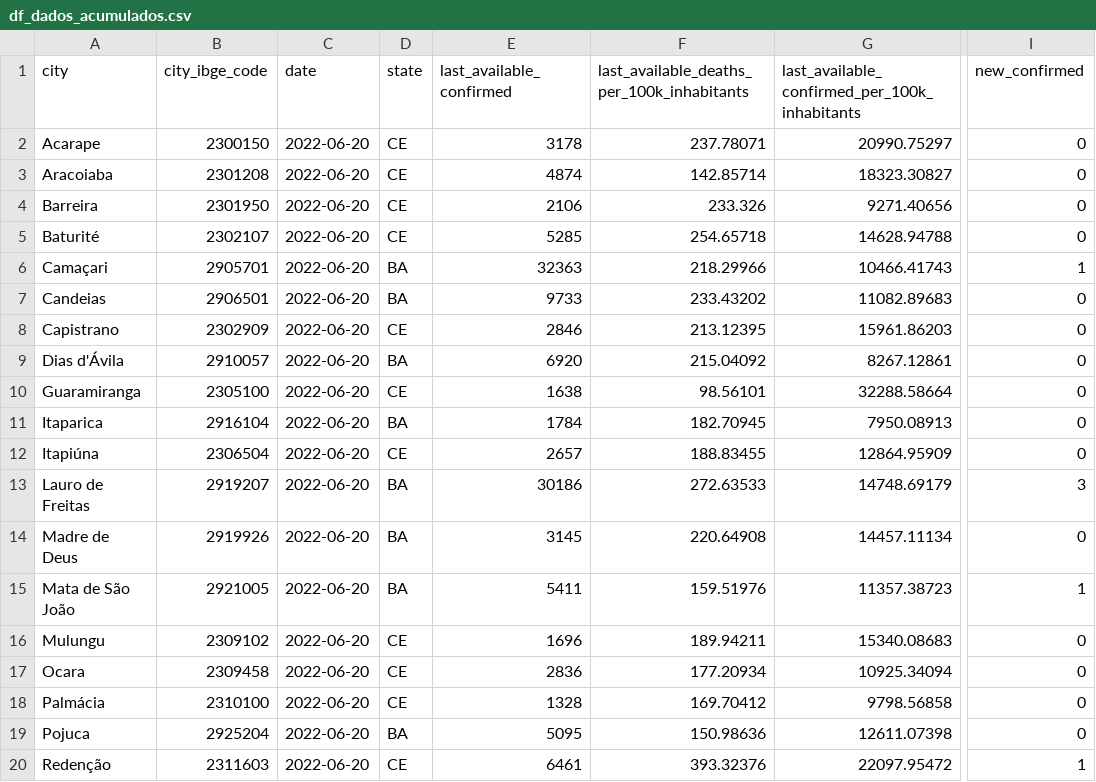
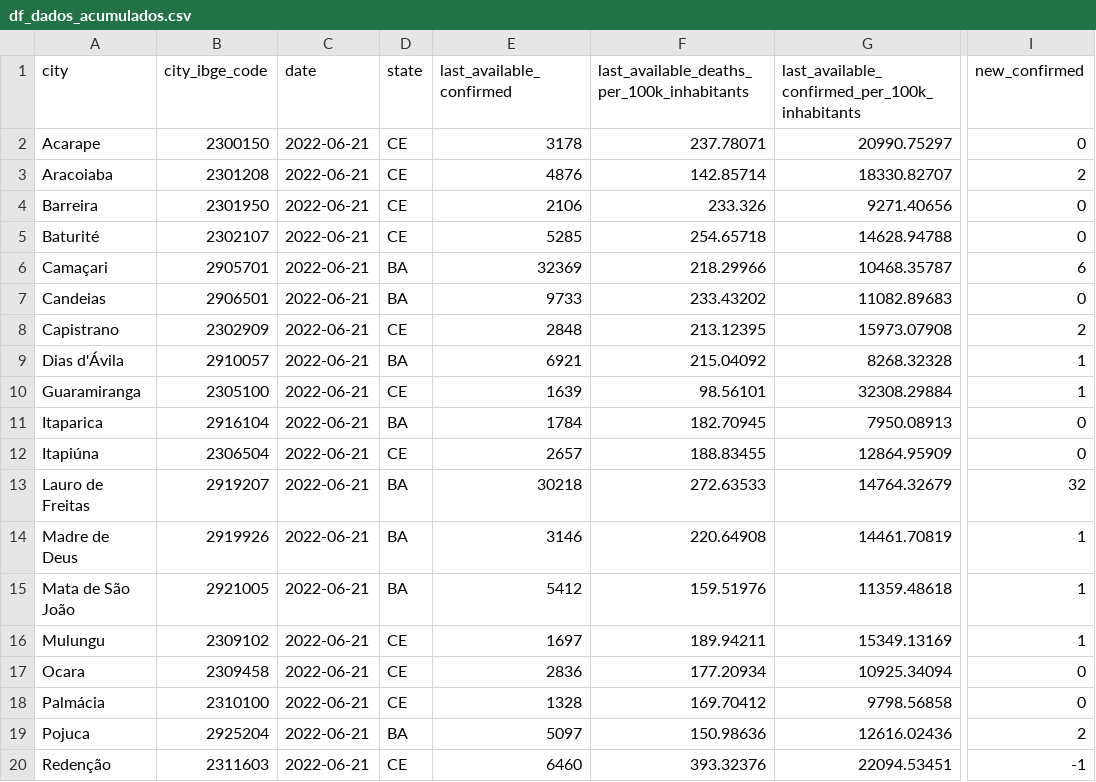
Before and after one commit to painelcovid19/painelcovid19.github.io, a CSV file: data/df_dados_acumulados.csv, drawn as a sheet; only a part is shown, gaps mark what is left out; the diff covers the shown part only; the diff names each change by its address in the sheet, - before the commit and + after, or states it on an @@ line.

```diff
--- a/data/df_dados_acumulados.csv
+++ b/data/df_dados_acumulados.csv
-C2:C20 (date): 2022-06-20
+C2:C20 (date): 2022-06-21
-E3 (last_available_confirmed): 4874
+E3 (last_available_confirmed): 4876
-G3: 18323.30827
+G3: 18330.82707
-I3 (new_confirmed): 0
+I3 (new_confirmed): 2
-E6 (last_available_confirmed): 32363
+E6 (last_available_confirmed): 32369
-G6: 10466.41743
+G6: 10468.35787
-I6 (new_confirmed): 1
+I6 (new_confirmed): 6
-E8 (last_available_confirmed): 2846
+E8 (last_available_confirmed): 2848
-G8: 15961.86203
+G8: 15973.07908
-I8 (new_confirmed): 0
+I8 (new_confirmed): 2
-E9 (last_available_confirmed): 6920
+E9 (last_available_confirmed): 6921
-G9: 8267.12861
+G9: 8268.32328
-I9:I10 (new_confirmed): 0
+I9:I10 (new_confirmed): 1
-E10 (last_available_confirmed): 1638
+E10 (last_available_confirmed): 1639
-G10: 32288.58664
+G10: 32308.29884
-E13 (last_available_confirmed): 30186
+E13 (last_available_confirmed): 30218
-G13: 14748.69179
+G13: 14764.32679
-I13 (new_confirmed): 3
+I13 (new_confirmed): 32
-E14 (last_available_confirmed): 3145
+E14 (last_available_confirmed): 3146
-G14: 14457.11134
+G14: 14461.70819
-I14 (new_confirmed): 0
+I14 (new_confirmed): 1
-E15 (last_available_confirmed): 5411
+E15 (last_available_confirmed): 5412
-G15: 11357.38723
+G15: 11359.48618
-E16 (last_available_confirmed): 1696
+E16 (last_available_confirmed): 1697
-G16: 15340.08683
+G16: 15349.13169
-I16 (new_confirmed): 0
+I16 (new_confirmed): 1
-E19 (last_available_confirmed): 5095
+E19 (last_available_confirmed): 5097
-G19: 12611.07398
+G19: 12616.02436
-I19 (new_confirmed): 0
+I19 (new_confirmed): 2
-E20 (last_available_confirmed): 6461
+E20 (last_available_confirmed): 6460
-G20: 22097.95472
+G20: 22094.53451
-I20 (new_confirmed): 1
+I20 (new_confirmed): -1
```
Also changed, not shown: 19 edited cells elsewhere in this file.
